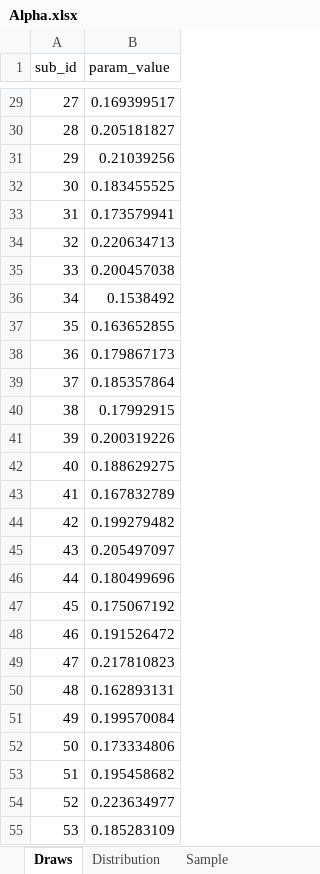
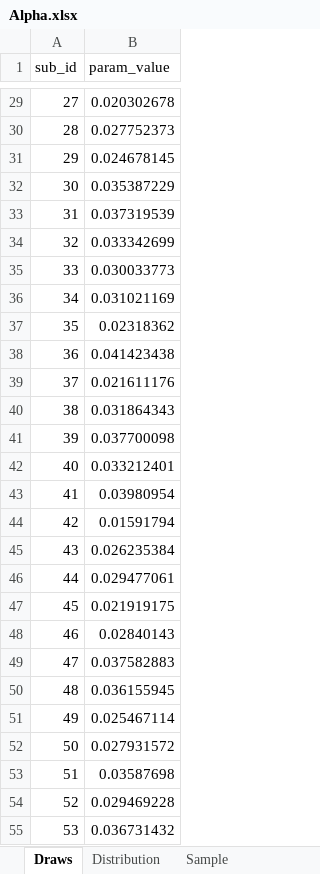
Before and after one commit to openmpp/main, an Excel workbook: models/PA1/analysis/Alpha.xlsx, sheet Draws, drawn as a sheet; only a part is shown, gaps mark what is left out; values as stored, in another font and other column widths than the file's, no borders; the diff covers the shown part only; the diff names each change by its address in the sheet, - before the commit and + after, or states it on an @@ line.

```diff
--- a/models/PA1/analysis/Alpha.xlsx (sheet Draws)
+++ b/models/PA1/analysis/Alpha.xlsx (sheet Draws)
-B29 (param_value): 0.169399517
+B29 (param_value): 0.020302678
-B30 (param_value): 0.205181827
+B30 (param_value): 0.027752373
-B31 (param_value): 0.21039256
+B31 (param_value): 0.024678145
-B32 (param_value): 0.183455525
+B32 (param_value): 0.035387229
-B33 (param_value): 0.173579941
+B33 (param_value): 0.037319539
-B34 (param_value): 0.220634713
+B34 (param_value): 0.033342699
-B35 (param_value): 0.200457038
+B35 (param_value): 0.030033773
-B36 (param_value): 0.1538492
+B36 (param_value): 0.031021169
-B37 (param_value): 0.163652855
+B37 (param_value): 0.02318362
-B38 (param_value): 0.179867173
+B38 (param_value): 0.041423438
-B39 (param_value): 0.185357864
+B39 (param_value): 0.021611176
-B40 (param_value): 0.17992915
+B40 (param_value): 0.031864343
-B41 (param_value): 0.200319226
+B41 (param_value): 0.037700098
-B42 (param_value): 0.188629275
+B42 (param_value): 0.033212401
-B43 (param_value): 0.167832789
+B43 (param_value): 0.03980954
-B44 (param_value): 0.199279482
+B44 (param_value): 0.01591794
-B45 (param_value): 0.205497097
+B45 (param_value): 0.026235384
-B46 (param_value): 0.180499696
+B46 (param_value): 0.029477061
-B47 (param_value): 0.175067192
+B47 (param_value): 0.021919175
-B48 (param_value): 0.191526472
+B48 (param_value): 0.02840143
-B49 (param_value): 0.217810823
+B49 (param_value): 0.037582883
-B50 (param_value): 0.162893131
+B50 (param_value): 0.036155945
-B51 (param_value): 0.199570084
+B51 (param_value): 0.025467114
-B52 (param_value): 0.173334806
+B52 (param_value): 0.027931572
-B53 (param_value): 0.195458682
+B53 (param_value): 0.03587698
-B54 (param_value): 0.223634977
+B54 (param_value): 0.029469228
-B55 (param_value): 0.185283109
+B55 (param_value): 0.036731432
```
Also changed, not shown: 973 edited cells elsewhere in this sheet, sheet Sample, sheet Distribution, 4 other files.
